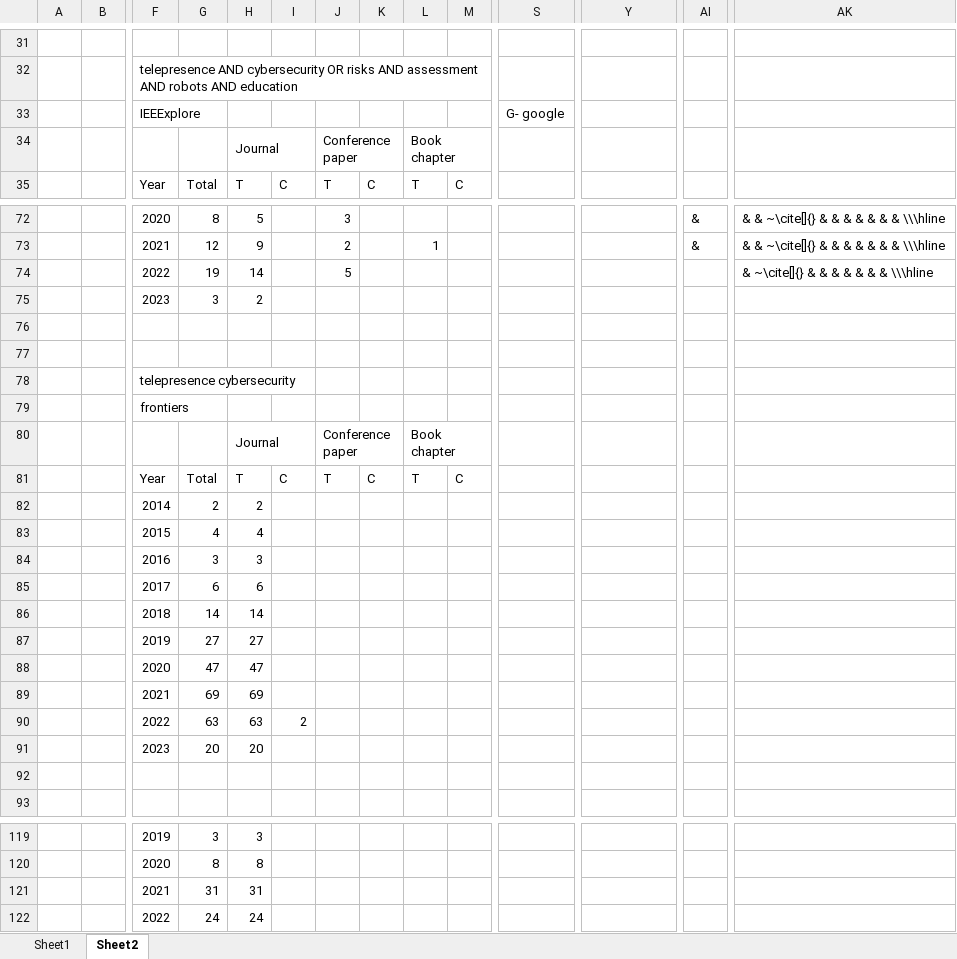
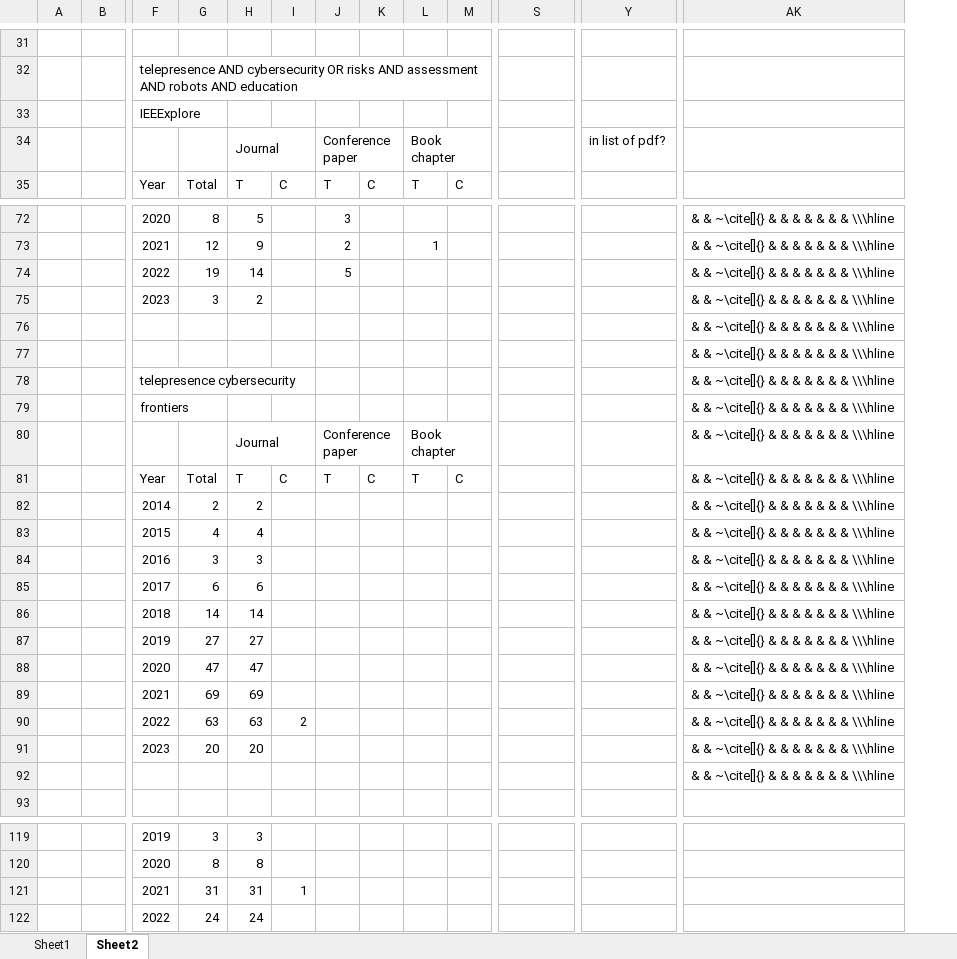
Before and after one commit to Nurech/thesis, an Excel workbook: literature-review/assets/excel.xlsx, sheet Sheet2, drawn as a sheet; only a part is shown, gaps mark what is left out; values as stored, in another font and other column widths than the file's, no cell formats; removed rows and columns are numbered as before the commit, all else as after; rows hold the shown columns only; the diff covers the shown part only; the diff names each change by its address in the sheet, - before the commit and + after, or states it on an @@ line.

```diff
--- a/literature-review/assets/excel.xlsx (sheet Sheet2)
+++ b/literature-review/assets/excel.xlsx (sheet Sheet2)
@@ column AI hidden, rows 72-73: & | & @@
-S33: G- google
+S33: (empty)
-Y34: (empty)
+Y34: in list of pdf?
-AK74: & ~\cite[]{} & & & & & & & \\\hline
+AK74: & & ~\cite[]{} & & & & & & & \\\hline
-AK75:AK79: (empty)
+AK75:AK79: & & ~\cite[]{} & & & & & & & \\\hline
-row 80:  |  |  |  | Journal |  | Conference paper |  | Book chapter
-row 81:  |  | Year | Total | T | C | T | C | T | C
+row 80:  |  |  |  | Journal |  | Conference paper |  | Book chapter |  |  |  | & & ~\cite[]{} & & & & & & & \\\hline
+row 81:  |  | Year | Total | T | C | T | C | T | C |  |  | & & ~\cite[]{} & & & & & & & \\\hline
-AK82:AK92: (empty)
+AK82:AK92: & & ~\cite[]{} & & & & & & & \\\hline
-I121: (empty)
+I121: 1
```
Also changed, not shown: 3 added rows, 3 removed rows, 53 edited cells and merged cells elsewhere in this sheet, cell formats, hidden cells, 6 other files.
